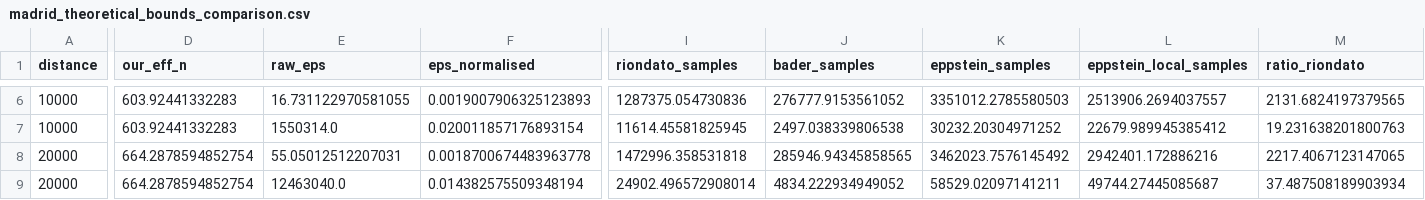
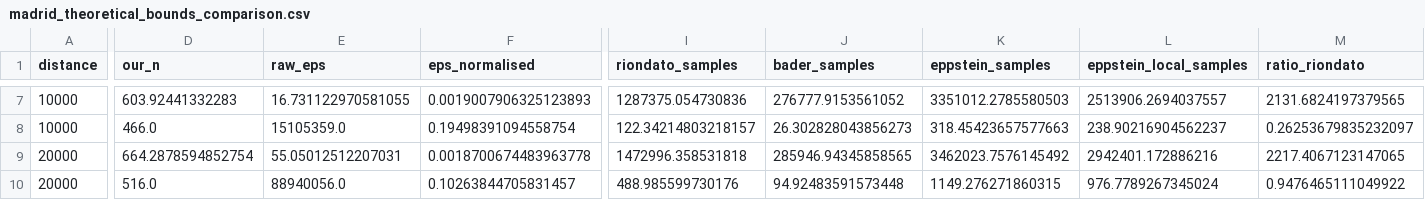
Before and after one commit to benchmark-urbanism/cityseer-api, a CSV file: analysis/sampling/output/madrid_theoretical_bounds_comparison.csv, drawn as a sheet; only a part is shown, gaps mark what is left out; addresses are those after the commit; the diff covers the shown part only; the diff names each change by its address in the sheet, - before the commit and + after, or states it on an @@ line.

```diff
--- a/analysis/sampling/output/madrid_theoretical_bounds_comparison.csv
+++ b/analysis/sampling/output/madrid_theoretical_bounds_comparison.csv
-D1: our_eff_n
+D1: our_n
-D8 (our_n): 603.92441332283
+D8 (our_n): 466.0
-E8 (raw_eps): 1550314.0
+E8 (raw_eps): 15105359.0
-F8 (eps_normalised): 0.020011857176893154
+F8 (eps_normalised): 0.19498391094558754
-I8 (riondato_samples): 11614.45581825945
+I8 (riondato_samples): 122.34214803218157
-J8 (bader_samples): 2497.038339806538
+J8 (bader_samples): 26.302828043856273
-K8 (eppstein_samples): 30232.20304971252
+K8 (eppstein_samples): 318.45423657577663
-L8 (eppstein_local_samples): 22679.989945385412
+L8 (eppstein_local_samples): 238.90216904562237
-M8 (ratio_riondato): 19.231638201800763
+M8 (ratio_riondato): 0.26253679835232097
-D10 (our_n): 664.2878594852754
+D10 (our_n): 516.0
-E10 (raw_eps): 12463040.0
+E10 (raw_eps): 88940056.0
-F10 (eps_normalised): 0.014382575509348194
+F10 (eps_normalised): 0.10263844705831457
-I10 (riondato_samples): 24902.496572908014
+I10 (riondato_samples): 488.985599730176
-J10 (bader_samples): 4834.222934949052
+J10 (bader_samples): 94.92483591573448
-K10 (eppstein_samples): 58529.02097141211
+K10 (eppstein_samples): 1149.276271860315
-L10 (eppstein_local_samples): 49744.27445085687
+L10 (eppstein_local_samples): 976.7789267345024
-M10 (ratio_riondato): 37.487508189903934
+M10 (ratio_riondato): 0.9476465111049922
```
Also changed, not shown: 1 added row and 31 edited cells elsewhere in this file, analysis/sampling/output/gla_theoretical_bounds_comparison.csv, 37 other files.
